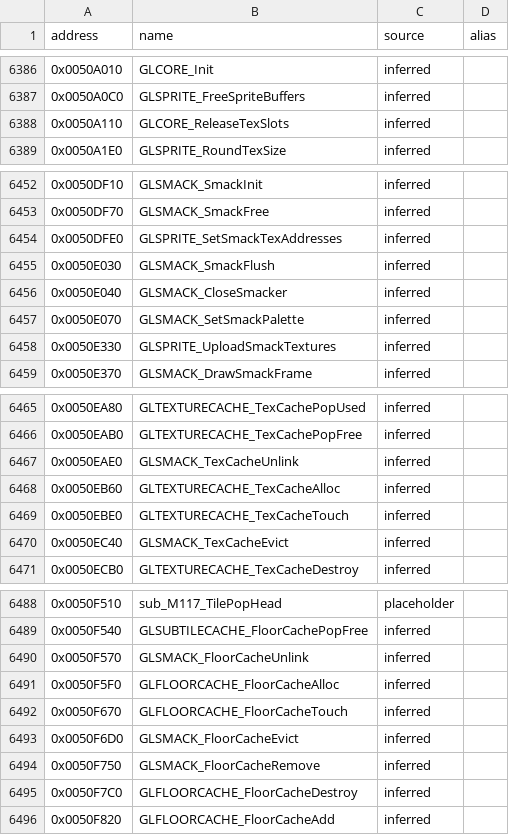
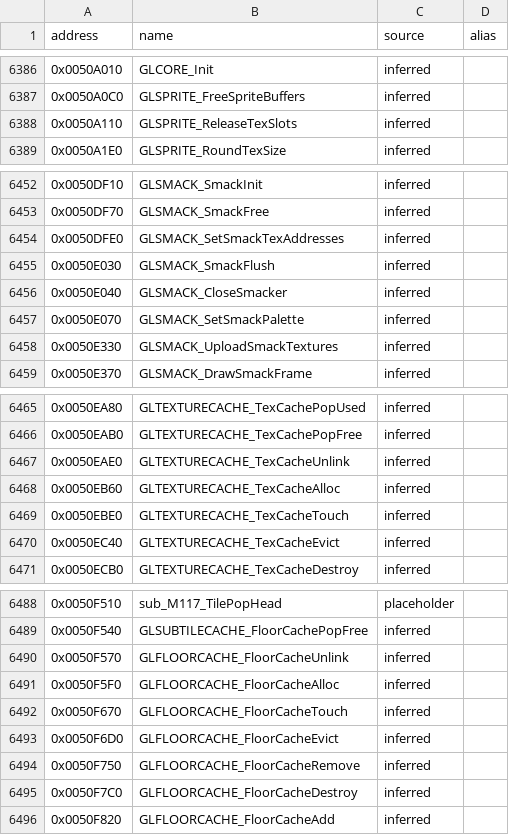
Before and after one commit to CaptainLegbreak/Iblis-Codex, a CSV file: names.csv, drawn as a sheet; only a part is shown, gaps mark what is left out.

```diff
--- a/names.csv
+++ b/names.csv
@@ -6387,3 +6387,3 @@ address,name,source,alias
 0x0050A0C0,GLSPRITE_FreeSpriteBuffers,inferred,
-0x0050A110,GLCORE_ReleaseTexSlots,inferred,
+0x0050A110,GLSPRITE_ReleaseTexSlots,inferred,
 0x0050A1E0,GLSPRITE_RoundTexSize,inferred,
@@ -6453,3 +6453,3 @@ address,name,source,alias
 0x0050DF70,GLSMACK_SmackFree,inferred,
-0x0050DFE0,GLSPRITE_SetSmackTexAddresses,inferred,
+0x0050DFE0,GLSMACK_SetSmackTexAddresses,inferred,
 0x0050E030,GLSMACK_SmackFlush,inferred,
@@ -6457,3 +6457,3 @@ address,name,source,alias
 0x0050E070,GLSMACK_SetSmackPalette,inferred,
-0x0050E330,GLSPRITE_UploadSmackTextures,inferred,
+0x0050E330,GLSMACK_UploadSmackTextures,inferred,
 0x0050E370,GLSMACK_DrawSmackFrame,inferred,
@@ -6466,6 +6466,6 @@ address,name,source,alias
 0x0050EAB0,GLTEXTURECACHE_TexCachePopFree,inferred,
-0x0050EAE0,GLSMACK_TexCacheUnlink,inferred,
+0x0050EAE0,GLTEXTURECACHE_TexCacheUnlink,inferred,
 0x0050EB60,GLTEXTURECACHE_TexCacheAlloc,inferred,
 0x0050EBE0,GLTEXTURECACHE_TexCacheTouch,inferred,
-0x0050EC40,GLSMACK_TexCacheEvict,inferred,
+0x0050EC40,GLTEXTURECACHE_TexCacheEvict,inferred,
 0x0050ECB0,GLTEXTURECACHE_TexCacheDestroy,inferred,
@@ -6489,7 +6489,7 @@ address,name,source,alias
 0x0050F540,GLSUBTILECACHE_FloorCachePopFree,inferred,
-0x0050F570,GLSMACK_FloorCacheUnlink,inferred,
+0x0050F570,GLFLOORCACHE_FloorCacheUnlink,inferred,
 0x0050F5F0,GLFLOORCACHE_FloorCacheAlloc,inferred,
 0x0050F670,GLFLOORCACHE_FloorCacheTouch,inferred,
-0x0050F6D0,GLSMACK_FloorCacheEvict,inferred,
-0x0050F750,GLSMACK_FloorCacheRemove,inferred,
+0x0050F6D0,GLFLOORCACHE_FloorCacheEvict,inferred,
+0x0050F750,GLFLOORCACHE_FloorCacheRemove,inferred,
 0x0050F7C0,GLFLOORCACHE_FloorCacheDestroy,inferred,
```
Also changed, not shown: 8 other files.
